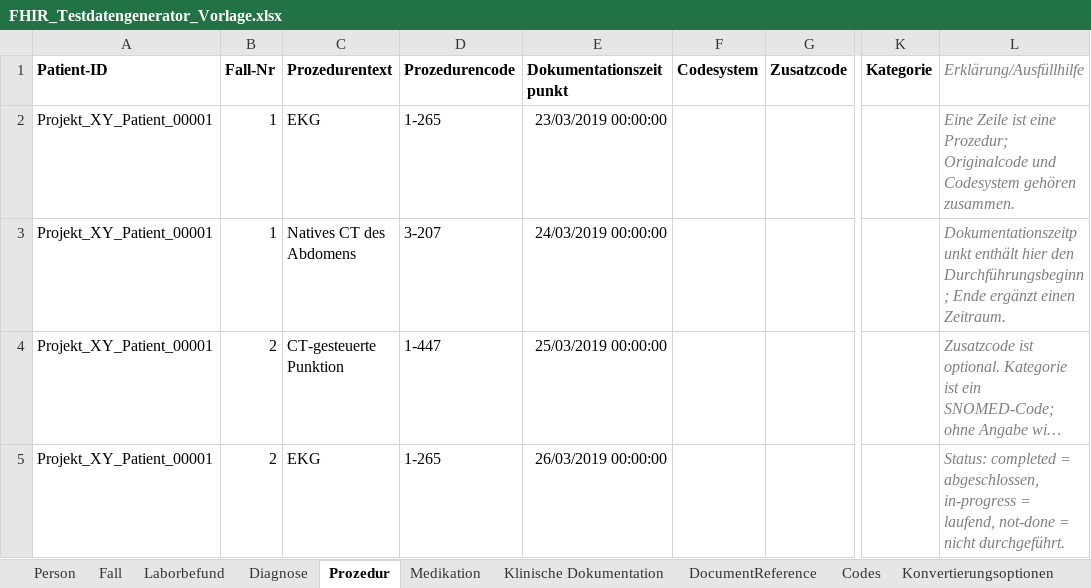
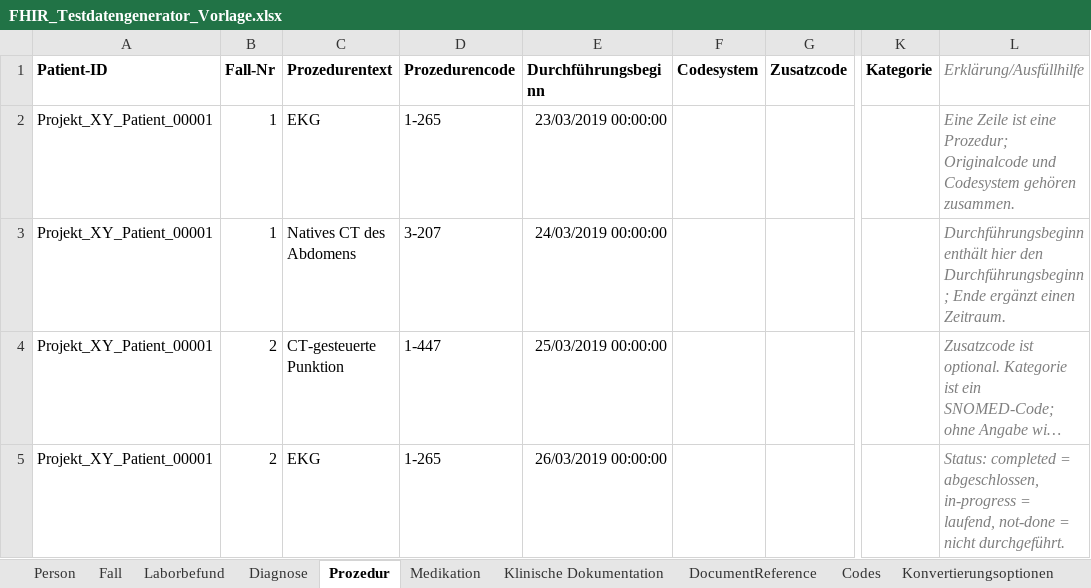
Before and after one commit to medizininformatik-initiative/excel2fhir, an Excel workbook: FHIR_Testdatengenerator_Vorlage.xlsx, sheet Prozedur, drawn as a sheet; only a part is shown, gaps mark what is left out; long unchanged cells end in …; values as stored, in another font and other column widths than the file's, no borders; the diff names each change by its address in the sheet, - before the commit and + after, or states it on an @@ line.

```diff
--- a/FHIR_Testdatengenerator_Vorlage.xlsx (sheet Prozedur)
+++ b/FHIR_Testdatengenerator_Vorlage.xlsx (sheet Prozedur)
-E1: Dokumentationszeitpunkt
+E1: Durchführungsbeginn
-L3 (Erklärung/Ausfüllhilfe): Dokumentationszeitpunkt enthält hier…
+L3 (Erklärung/Ausfüllhilfe): Durchführungsbeginn enthält hier…
```
Also changed, not shown: sheet Codes, sheet Klinische Dokumentation, FHIR_Testdatengenerator_Interpolar_Demo.xlsx, 10 other files.
